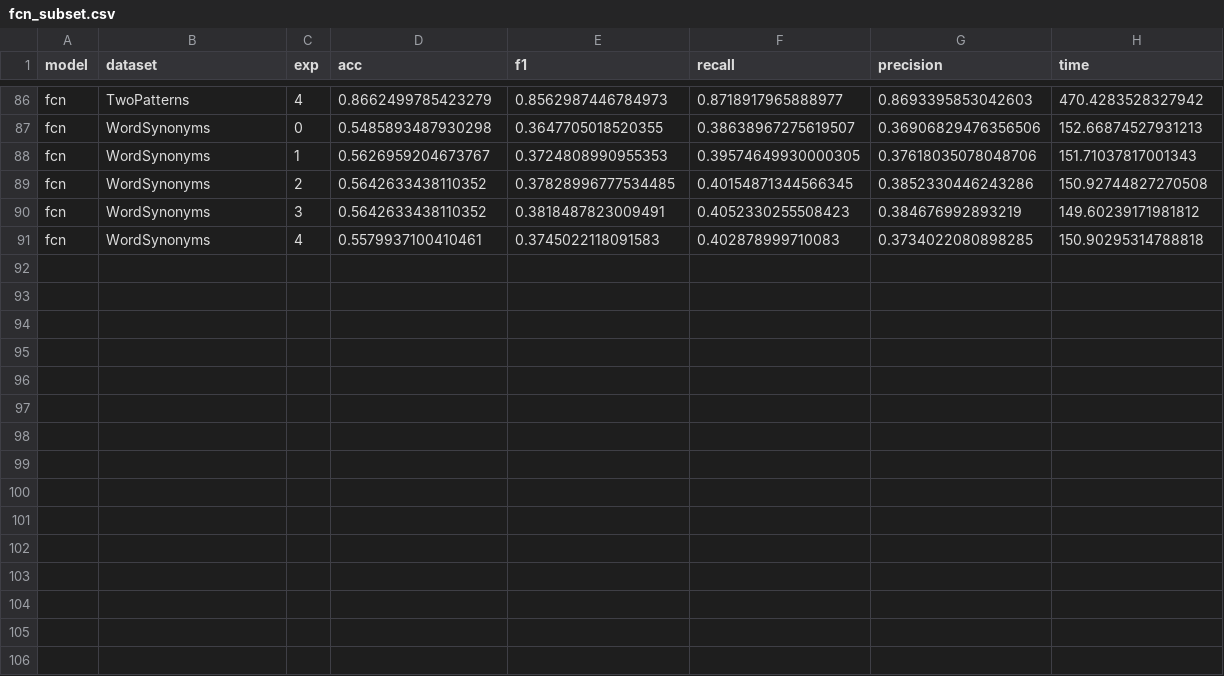
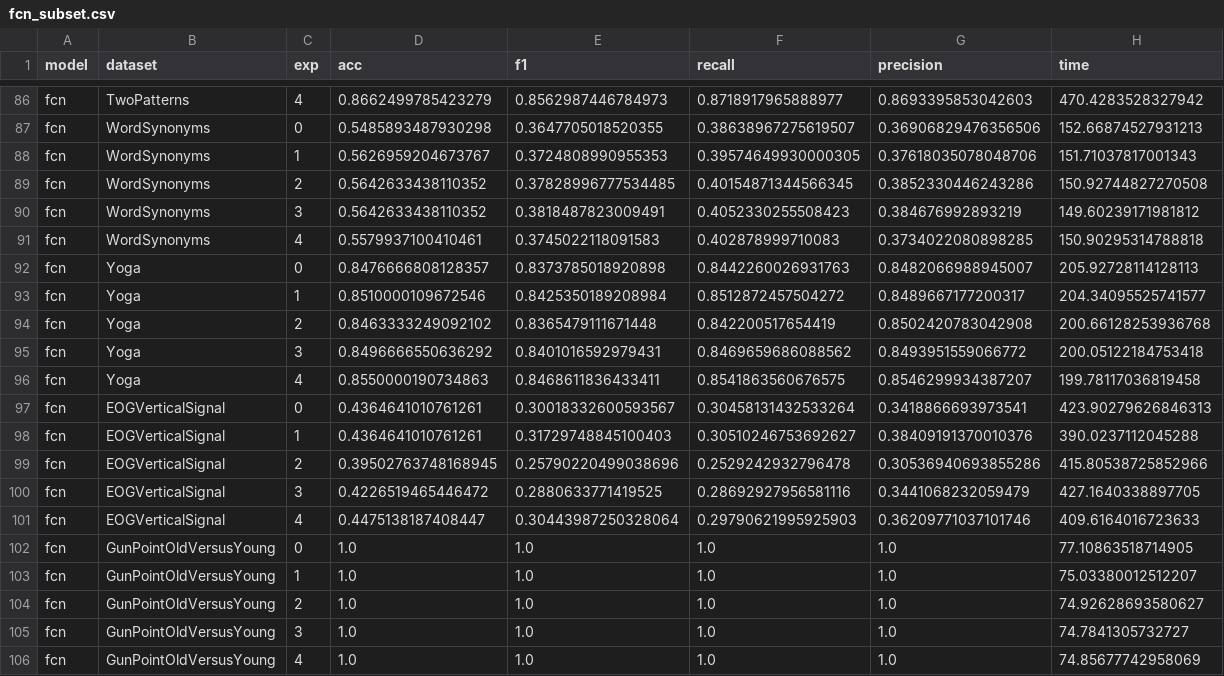
Before and after one commit to jose-gilberto/defconv_time_series, a CSV file: results/fcn_subset.csv, drawn as a sheet; only a part is shown, gaps mark what is left out; the diff names each change by its address in the sheet, - before the commit and + after, or states it on an @@ line.

```diff
--- a/results/fcn_subset.csv
+++ b/results/fcn_subset.csv
+row 92: fcn | Yoga | 0 | 0.8476666808128357 | 0.8373785018920898 | 0.8442260026931763 | 0.8482066988945007 | 205.92728114128113
+row 93: fcn | Yoga | 1 | 0.8510000109672546 | 0.8425350189208984 | 0.8512872457504272 | 0.8489667177200317 | 204.34095525741577
+row 94: fcn | Yoga | 2 | 0.8463333249092102 | 0.8365479111671448 | 0.842200517654419 | 0.8502420783042908 | 200.66128253936768
+row 95: fcn | Yoga | 3 | 0.8496666550636292 | 0.8401016592979431 | 0.8469659686088562 | 0.8493951559066772 | 200.05122184753418
+row 96: fcn | Yoga | 4 | 0.8550000190734863 | 0.8468611836433411 | 0.8541863560676575 | 0.8546299934387207 | 199.78117036819458
+row 97: fcn | EOGVerticalSignal | 0 | 0.4364641010761261 | 0.30018332600593567 | 0.30458131432533264 | 0.3418866693973541 | 423.90279626846313
+row 98: fcn | EOGVerticalSignal | 1 | 0.4364641010761261 | 0.31729748845100403 | 0.30510246753692627 | 0.38409191370010376 | 390.0237112045288
+row 99: fcn | EOGVerticalSignal | 2 | 0.39502763748168945 | 0.25790220499038696 | 0.2529242932796478 | 0.30536940693855286 | 415.80538725852966
+row 100: fcn | EOGVerticalSignal | 3 | 0.4226519465446472 | 0.2880633771419525 | 0.28692927956581116 | 0.3441068232059479 | 427.1640338897705
+row 101: fcn | EOGVerticalSignal | 4 | 0.4475138187408447 | 0.30443987250328064 | 0.29790621995925903 | 0.36209771037101746 | 409.6164016723633
+row 102: fcn | GunPointOldVersusYoung | 0 | 1.0 | 1.0 | 1.0 | 1.0 | 77.10863518714905
+row 103: fcn | GunPointOldVersusYoung | 1 | 1.0 | 1.0 | 1.0 | 1.0 | 75.03380012512207
+row 104: fcn | GunPointOldVersusYoung | 2 | 1.0 | 1.0 | 1.0 | 1.0 | 74.92628693580627
+row 105: fcn | GunPointOldVersusYoung | 3 | 1.0 | 1.0 | 1.0 | 1.0 | 74.7841305732727
+row 106: fcn | GunPointOldVersusYoung | 4 | 1.0 | 1.0 | 1.0 | 1.0 | 74.85677742958069
```
Also changed, not shown: results/deformable_fcn_subset.csv, results/fcn.csv, 8 other files.
